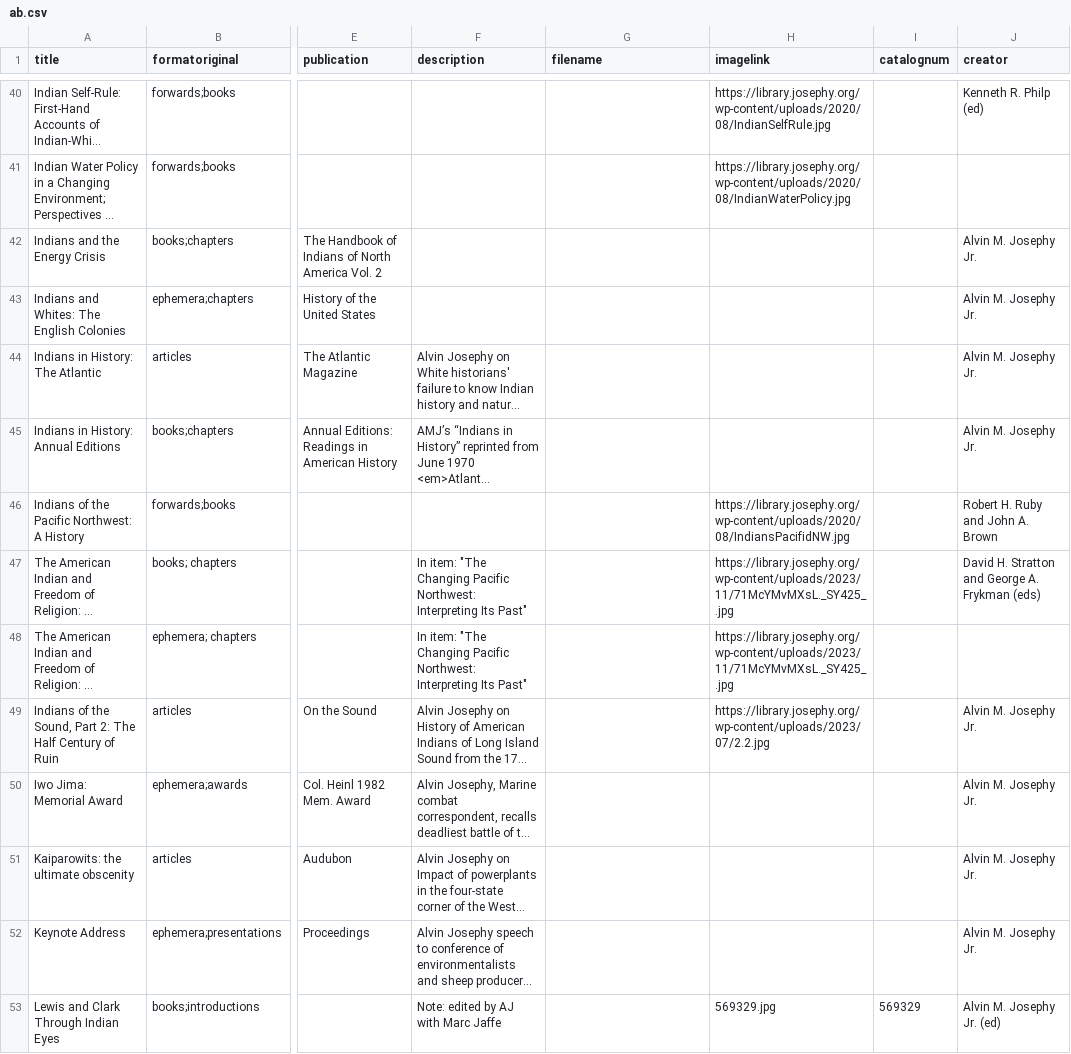
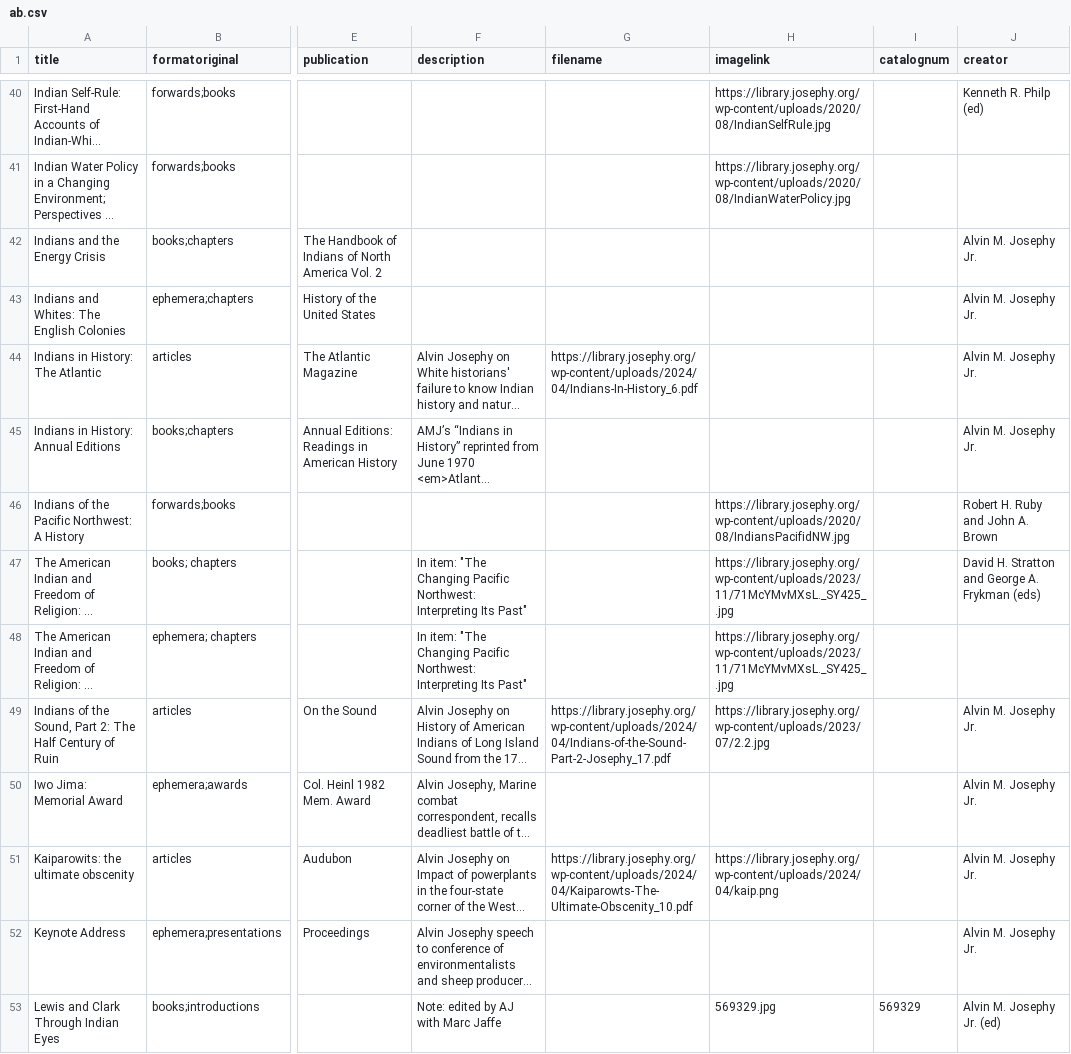
Before and after one commit to josephylibrary/annotatedjosephy, a CSV file: _data/ab.csv, drawn as a sheet; only a part is shown, gaps mark what is left out; long unchanged cells end in …; the diff covers the shown part only; the diff names each change by its address in the sheet, - before the commit and + after, or states it on an @@ line.

```diff
--- a/_data/ab.csv
+++ b/_data/ab.csv
-G44 (filename): (empty)
+G44 (filename): https://library.josephy.org/wp-content/uploads/2024/04/Indians-In-History_6.pdf
-G49 (filename): (empty)
+G49 (filename): https://library.josephy.org/wp-content/uploads/2024/04/Indians-of-the-Sound-Part-2-Josephy_17.pdf
-G51 (filename): (empty)
+G51 (filename): https://library.josephy.org/wp-content/uploads/2024/04/Kaiparowts-The-Ultimate-Obscenity_10.pdf
-H51 (imagelink): (empty)
+H51 (imagelink): https://library.josephy.org/wp-content/uploads/2024/04/kaip.png
```
Also changed, not shown: 53 edited cells elsewhere in this file.
